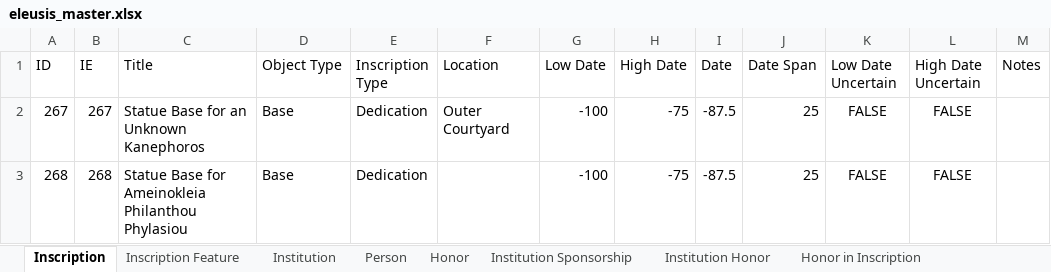
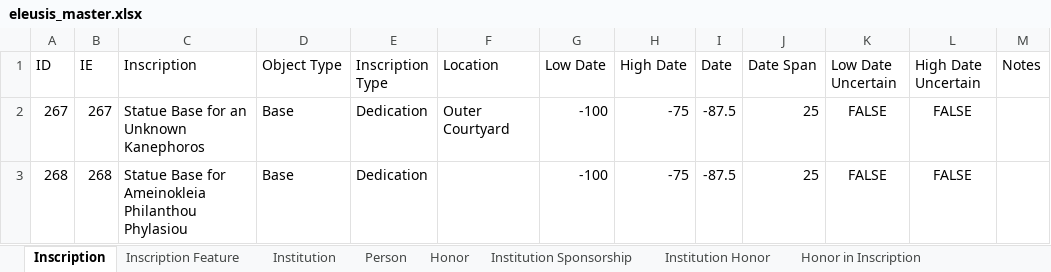
Before and after one commit to thePortus/eleusis-data, an Excel workbook: eleusis_master.xlsx, sheet Inscription, drawn as a sheet; only a part is shown; values as stored, in another font and other column widths than the file's, no borders; table styles not drawn; the diff names each change by its address in the sheet, - before the commit and + after, or states it on an @@ line.

Commit message:
field names fixed on import data

```diff
--- a/eleusis_master.xlsx (sheet Inscription)
+++ b/eleusis_master.xlsx (sheet Inscription)
-C1: Title
+C1: Inscription
```
Also changed, not shown: 6 other files.
